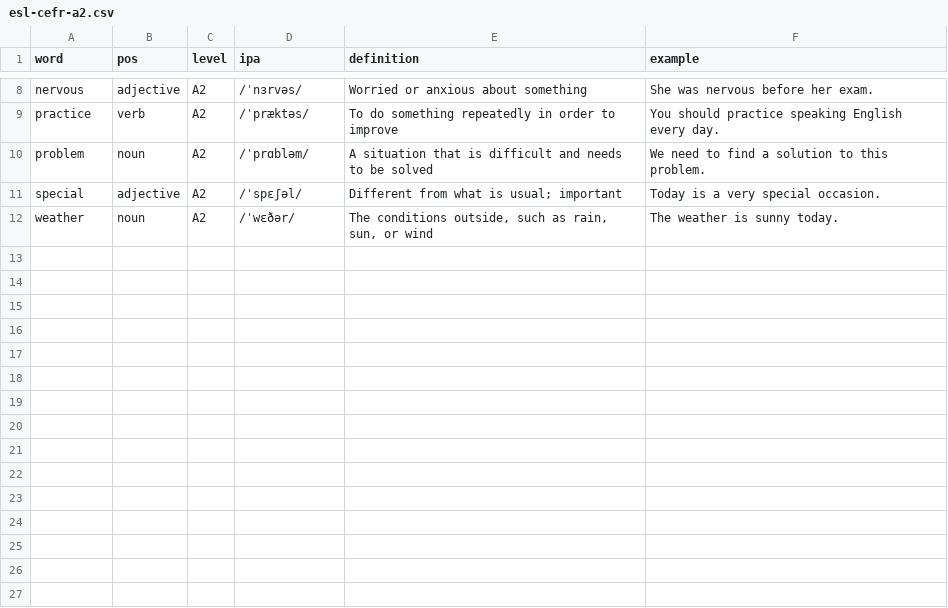
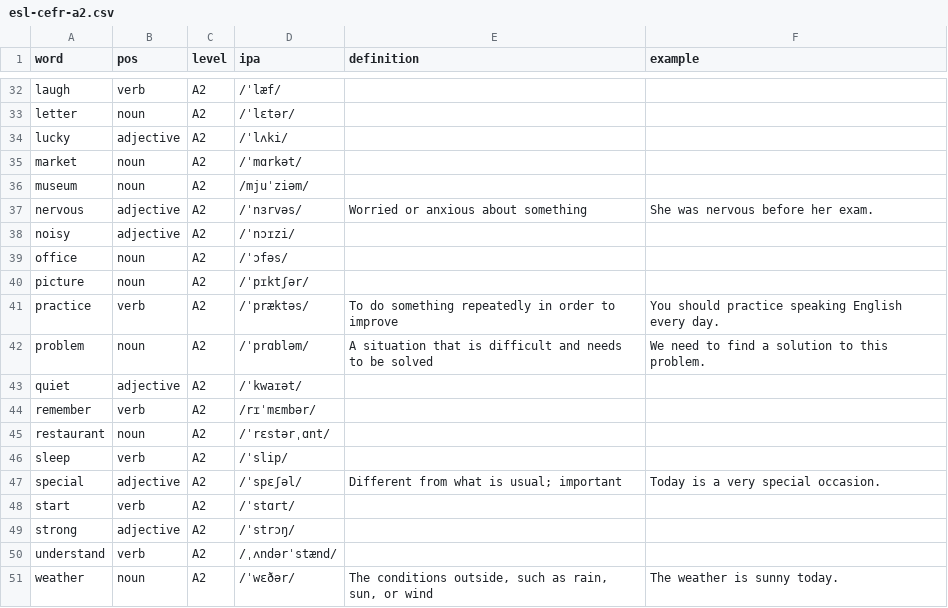
Before and after one commit to gdeetan/wordineer.com, a CSV file: downloads/esl-cefr-a2.csv, drawn as a sheet; only a part is shown, gaps mark what is left out; the diff covers the shown part only; the diff names each change by its address in the sheet, - before the commit and + after, or states it on an @@ line.

```diff
--- a/downloads/esl-cefr-a2.csv
+++ b/downloads/esl-cefr-a2.csv
+row 32: laugh | verb | A2 | /ˈlæf/
+row 33: letter | noun | A2 | /ˈlɛtər/
+row 34: lucky | adjective | A2 | /ˈlʌki/
+row 35: market | noun | A2 | /ˈmɑrkət/
+row 36: museum | noun | A2 | /mjuˈziəm/
+row 38: noisy | adjective | A2 | /ˈnɔɪzi/
+row 39: office | noun | A2 | /ˈɔfəs/
+row 40: picture | noun | A2 | /ˈpɪktʃər/
+row 43: quiet | adjective | A2 | /ˈkwaɪət/
+row 44: remember | verb | A2 | /rɪˈmɛmbər/
+row 45: restaurant | noun | A2 | /ˈrɛstərˌɑnt/
+row 46: sleep | verb | A2 | /ˈslip/
+row 48: start | verb | A2 | /ˈstɑrt/
+row 49: strong | adjective | A2 | /ˈstrɔŋ/
+row 50: understand | verb | A2 | /ˌʌndərˈstænd/
```
Also changed, not shown: 24 added rows elsewhere in this file, downloads/esl-cefr-a1.csv, downloads/esl-cefr-b1.csv, 6 other files.
